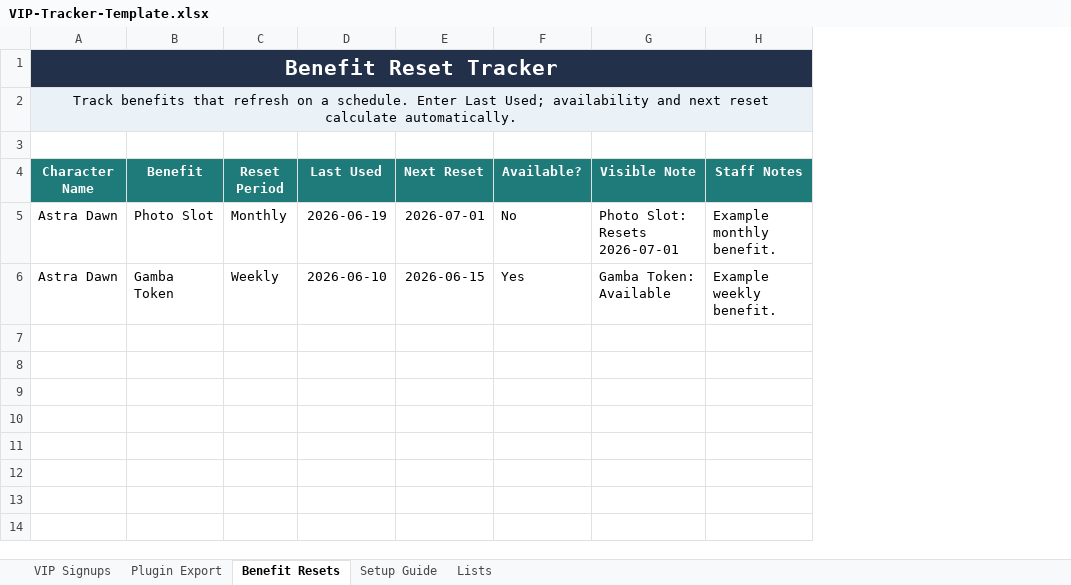
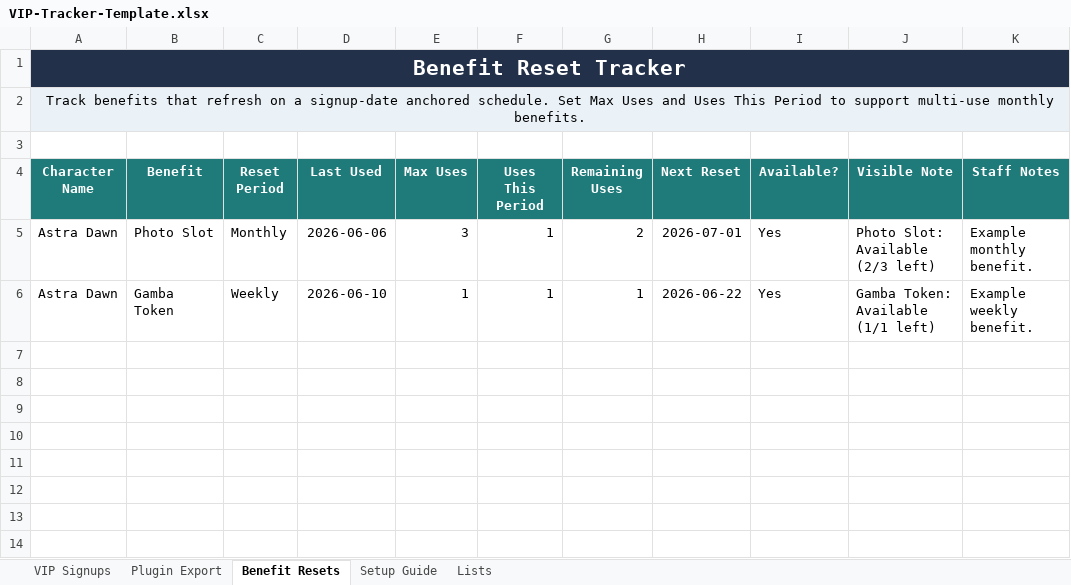
Before and after one commit to Tuconei/VIP-Manager, an Excel workbook: templates/VIP-Tracker-Template.xlsx, sheet Benefit Resets, drawn as a sheet; only a part is shown; values as stored, in another font and other column widths than the file's, no borders; conditional formats not drawn; addresses are those after the commit; the diff names each change by its address in the sheet, - before the commit and + after, or states it on an @@ line.

Commit message:
Support multi-use resettable benefits

```diff
--- a/templates/VIP-Tracker-Template.xlsx (sheet Benefit Resets)
+++ b/templates/VIP-Tracker-Template.xlsx (sheet Benefit Resets)
+column E (Max Uses), rows 5-6: 3 | 1
+column F (Uses This Period), rows 5-6: 1 | 1
+column G (Remaining Uses), rows 5-6: 2 | 1
-A2 (Character Name): …on a schedule. Enter Last Used; availability and next reset calculate automatically.
+A2 (Character Name): …on a signup-date anchored schedule. Set Max Uses and Uses This Period to support multi-use monthly benefits.
-D5 (Last Used): 2026-06-19
+D5 (Last Used): 2026-06-06
-I5 (Available?): No
+I5 (Available?): Yes
-J5 (Visible Note): Photo Slot: Resets 2026-07-01
+J5 (Visible Note): Photo Slot: Available (2/3 left)
-H6 (Next Reset): 2026-06-15
+H6 (Next Reset): 2026-06-22
-J6 (Visible Note): Gamba Token: Available
+J6 (Visible Note): Gamba Token: Available (1/1 left)
```
Also changed, not shown: sheet Setup Guide, sheet Plugin Export, sheet VIP Signups, formulas that keep their value, 1 other file.
